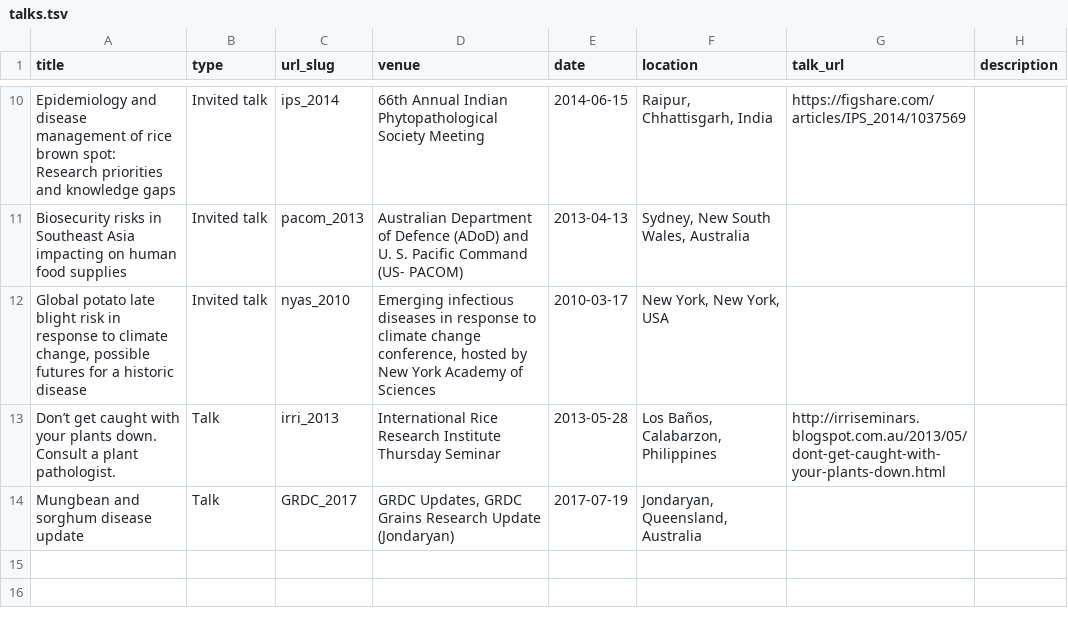
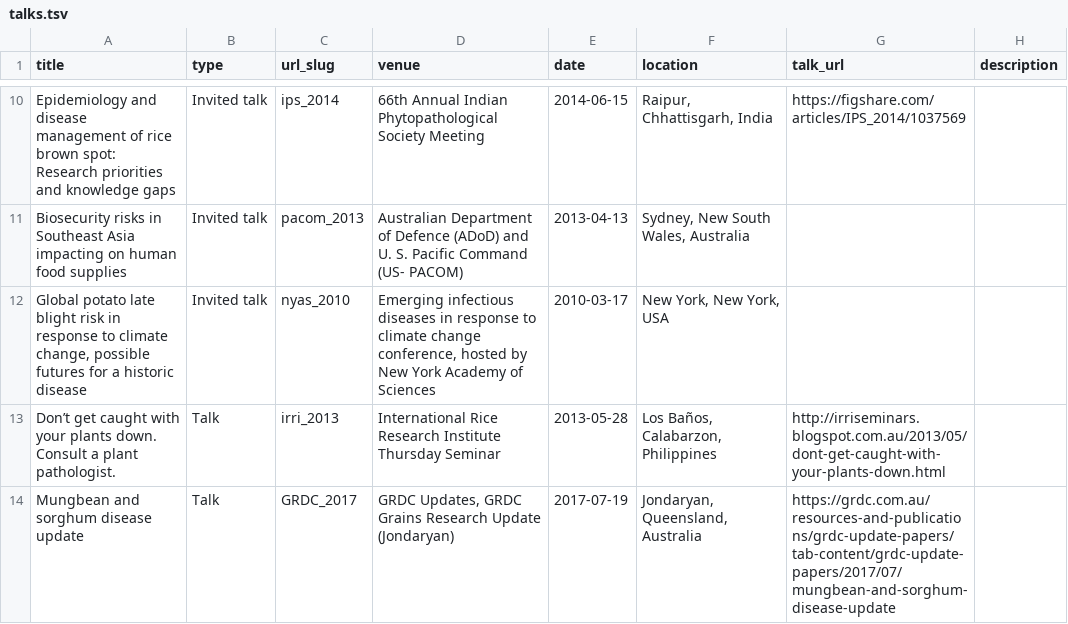
Before and after one commit to kocrex/adamhsparks.github.io, a TSV file: markdown_generator/talks.tsv, drawn as a sheet; only a part is shown, gaps mark what is left out.

Commit message:
Add link to GRDC talk paper

```diff
--- a/markdown_generator/talks.tsv
+++ b/markdown_generator/talks.tsv
@@ -13,2 +13,2 @@ Global potato late blight risk in response to climate change, possible futures f
 Don’t get caught with your plants down. Consult a plant pathologist.	Talk	irri_2013	International Rice Research Institute Thursday Seminar	2013-05-28	Los Baños, Calabarzon, Philippines	http://irriseminars.blogspot.com.au/2013/05/dont-get-caught-with-your-plants-down.html	
-Mungbean and sorghum disease update	Talk	GRDC_2017	GRDC Updates, GRDC Grains Research Update (Jondaryan)	2017-07-19	Jondaryan, Queensland, Australia		
+Mungbean and sorghum disease update	Talk	GRDC_2017	GRDC Updates, GRDC Grains Research Update (Jondaryan)	2017-07-19	Jondaryan, Queensland, Australia	https://grdc.com.au/resources-and-publications/grdc-update-papers/tab-content/grdc-update-papers/2017/07/mungbean-and-sorghum-disease-update	
```
Also changed, not shown: 3 other files.
